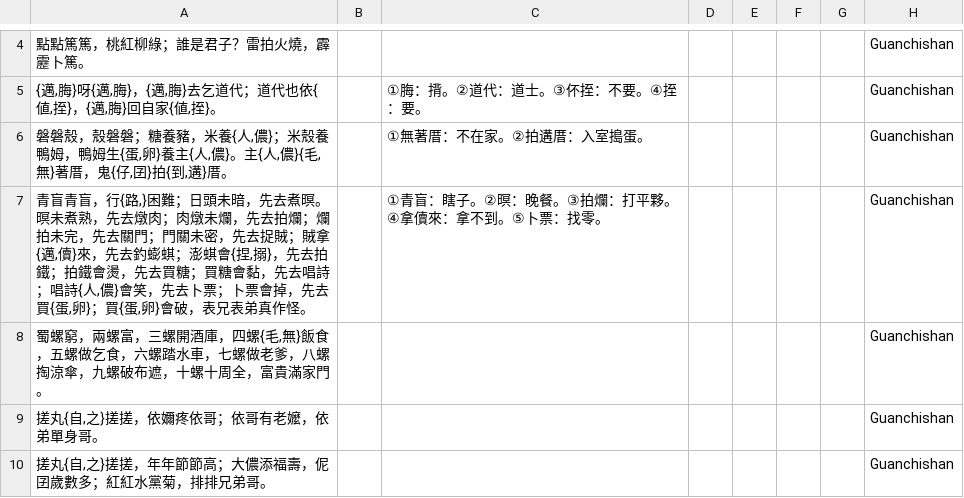
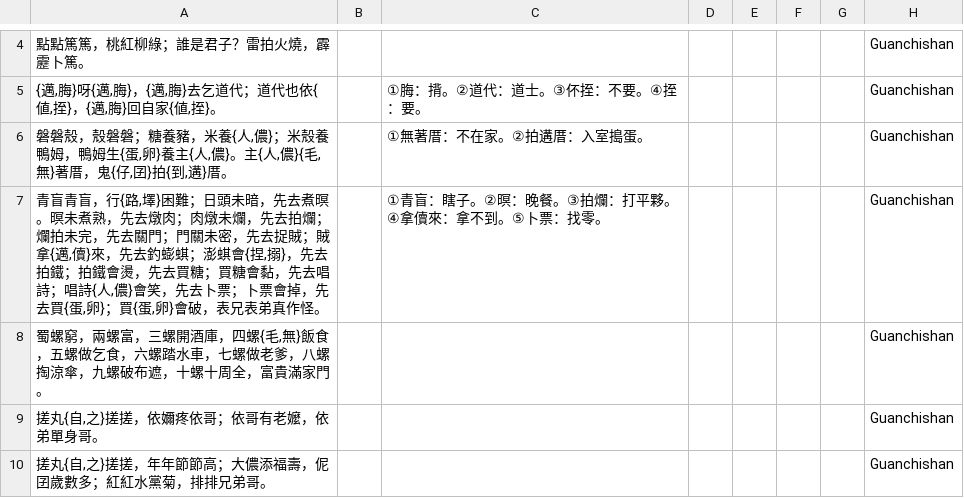
Before and after one commit to MindongLab/foochow-idioms-data, a TSV file: 連江縣志•文化志.tsv, drawn as a sheet; only a part is shown, gaps mark what is left out; the diff names each change by its address in the sheet, - before the commit and + after, or states it on an @@ line.

Commit message:
Update 連江縣志•文化志.tsv

```diff
--- a/連江縣志•文化志.tsv
+++ b/連江縣志•文化志.tsv
-A7: …，行{路,}困難；日…
+A7: …，行{路,墿}困難；日…
```
